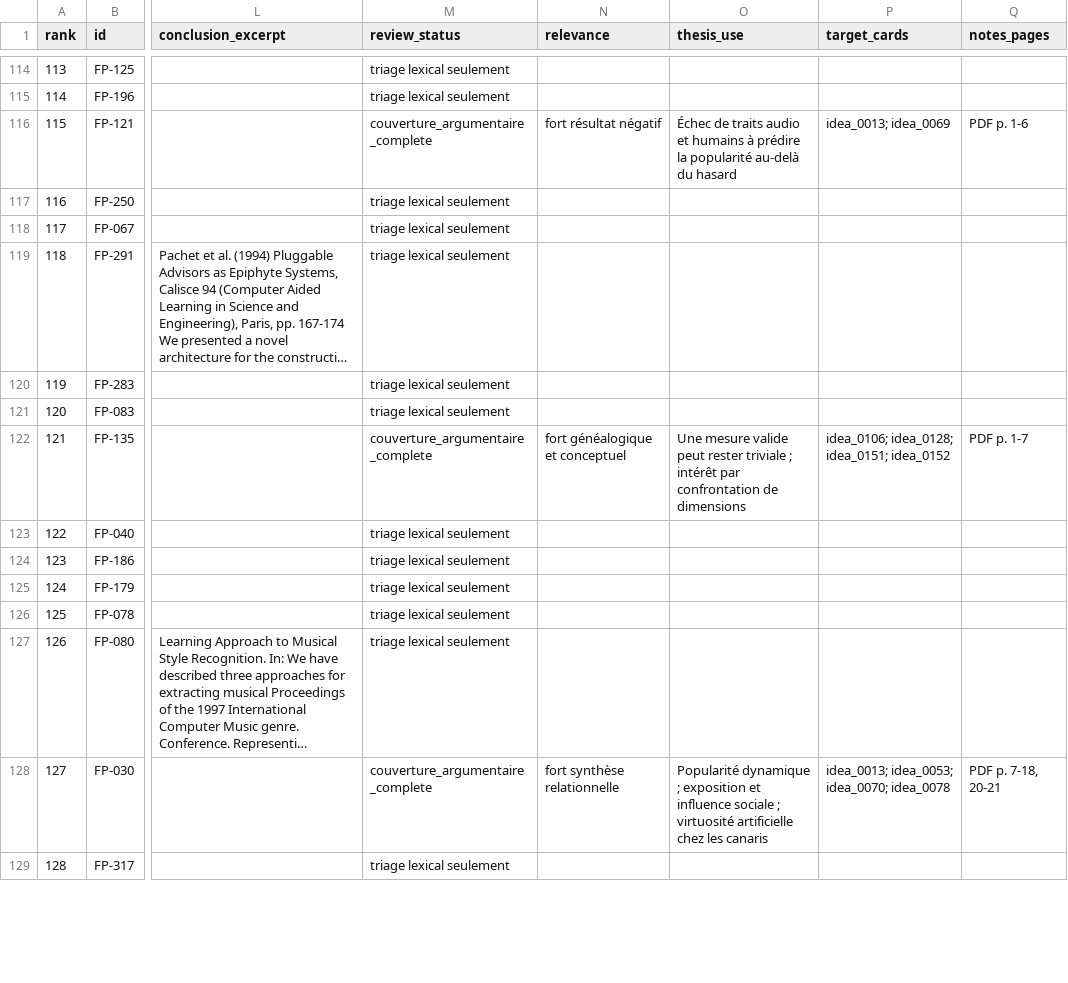
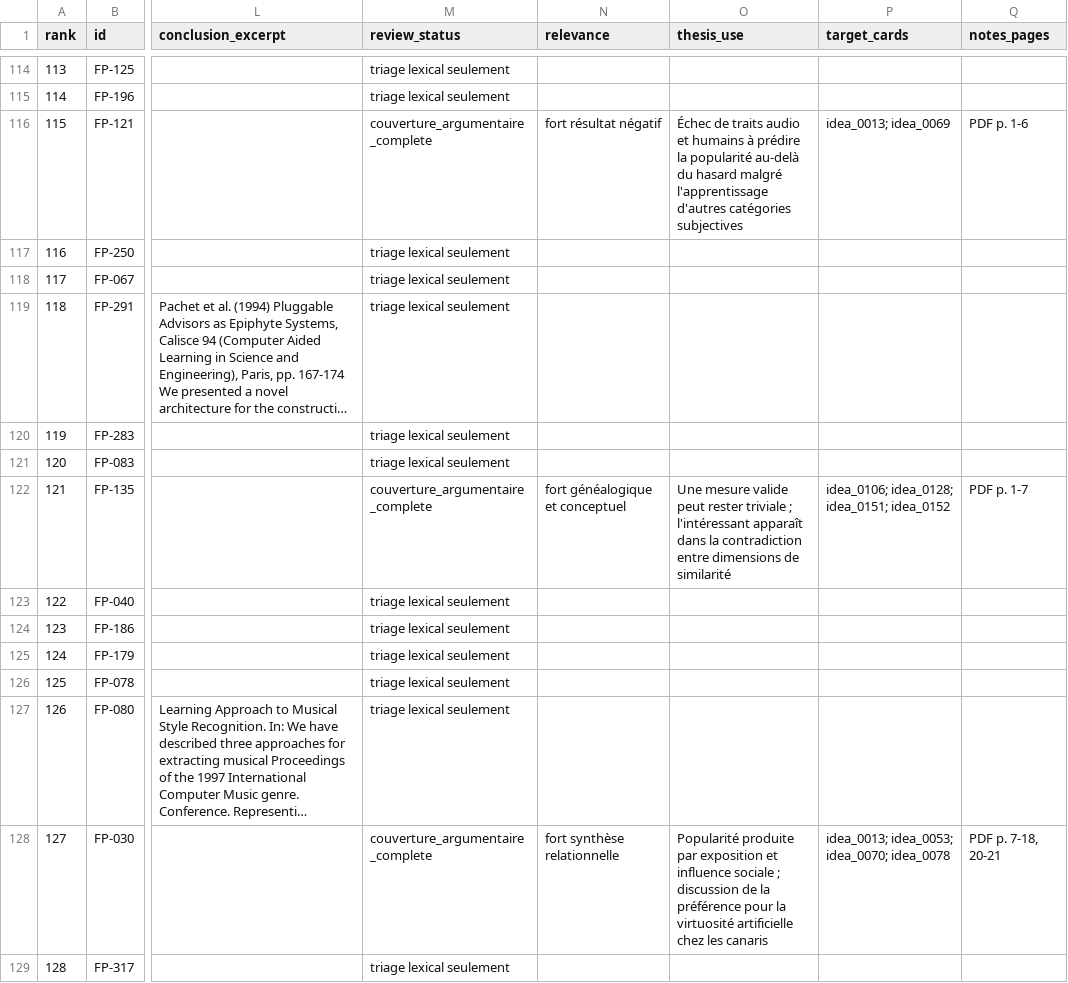
Before and after one commit to fpachet/interesting_thesis, a TSV file: docs/lectures/publications-francois-pachet-triage.tsv, drawn as a sheet; only a part is shown, gaps mark what is left out; long unchanged cells end in …; the diff covers the shown part only; the diff names each change by its address in the sheet, - before the commit and + after, or states it on an @@ line.

Commit message:
Intègre virtuosité et régularité à la thèse

```diff
--- a/docs/lectures/publications-francois-pachet-triage.tsv
+++ b/docs/lectures/publications-francois-pachet-triage.tsv
-O116 (thesis_use): …du hasard
+O116 (thesis_use): …du hasard malgré l'apprentissage d'autres catégories subjectives
-O122 (thesis_use): …triviale ; intérêt par confrontation de dimensions
+O122 (thesis_use): …triviale ; l'intéressant apparaît dans la contradiction entre dimensions de similarité
-O128 (thesis_use): Popularité dynamique ; exposition et influence sociale ; virtuosité artificielle…
+O128 (thesis_use): Popularité produite par exposition et influence sociale ; discussion de la préférence pour la virtuosité artificielle…
```
Also changed, not shown: 21 edited cells elsewhere in this file, cartes/relations.tsv, docs/lectures/publications-francois-pachet-decisions.tsv, 22 other files.
